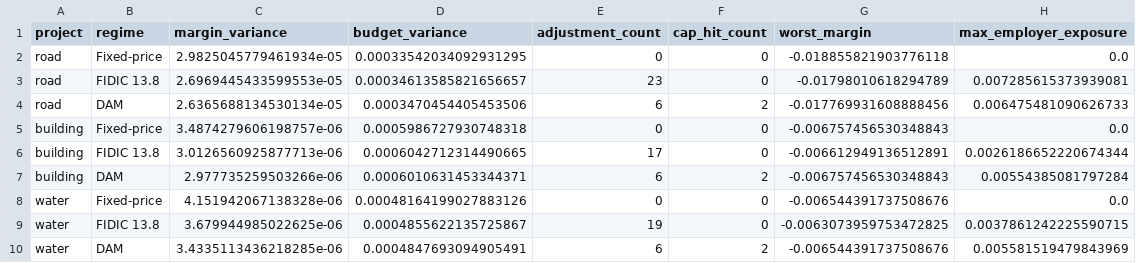
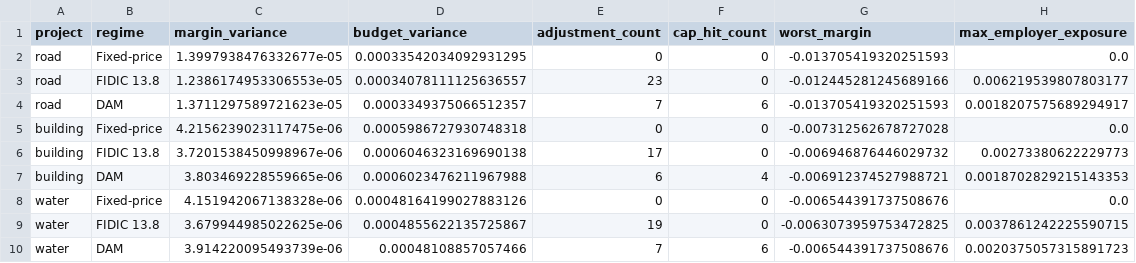
Before and after one commit to gavacharles/DAM_Adaptive_Governance_Paper, a CSV file: results/tables/backtest_summary.csv, drawn as a sheet.

```diff
--- a/results/tables/backtest_summary.csv
+++ b/results/tables/backtest_summary.csv
@@ -1,10 +1,10 @@
 project,regime,margin_variance,budget_variance,adjustment_count,cap_hit_count,worst_margin,max_employer_exposure
-road,Fixed-price,2.9825045779461934e-05,0.00033542034092931295,0,0,-0.018855821903776118,0.0
-road,FIDIC 13.8,2.6969445433599553e-05,0.00034613585821656657,23,0,-0.01798010618294789,0.007285615373939081
-road,DAM,2.6365688134530134e-05,0.0003470454405453506,6,2,-0.017769931608888456,0.006475481090626733
-building,Fixed-price,3.4874279606198757e-06,0.0005986727930748318,0,0,-0.006757456530348843,0.0
-building,FIDIC 13.8,3.0126560925877713e-06,0.0006042712314490665,17,0,-0.006612949136512891,0.0026186652220674344
-building,DAM,2.977735259503266e-06,0.0006010631453344371,6,2,-0.006757456530348843,0.00554385081797284
+road,Fixed-price,1.3997938476332677e-05,0.00033542034092931295,0,0,-0.013705419320251593,0.0
+road,FIDIC 13.8,1.2386174953306553e-05,0.00034078111125636557,23,0,-0.012445281245689166,0.006219539807803177
+road,DAM,1.3711297589721623e-05,0.0003349375066512357,7,6,-0.013705419320251593,0.0018207575689294917
+building,Fixed-price,4.2156239023117475e-06,0.0005986727930748318,0,0,-0.007312562678727028,0.0
+building,FIDIC 13.8,3.7201538450998967e-06,0.0006046323169690138,17,0,-0.006946876446029732,0.00273380622229773
+building,DAM,3.803469228559665e-06,0.0006023476211967988,6,4,-0.006912374527988721,0.0018702829215143353
 water,Fixed-price,4.151942067138328e-06,0.00048164199027883126,0,0,-0.006544391737508676,0.0
 water,FIDIC 13.8,3.679944985022625e-06,0.0004855622135725867,19,0,-0.0063073959753472825,0.0037861242225590715
-water,DAM,3.4335113436218285e-06,0.0004847693094905491,6,2,-0.006544391737508676,0.005581519479843969
+water,DAM,3.914220095493739e-06,0.00048108857057466,7,6,-0.006544391737508676,0.0020375057315891723
```
Also changed, not shown: results/tables/monte_carlo_outperformance.csv, results/tables/monte_carlo_summary.csv, 20 other files.
